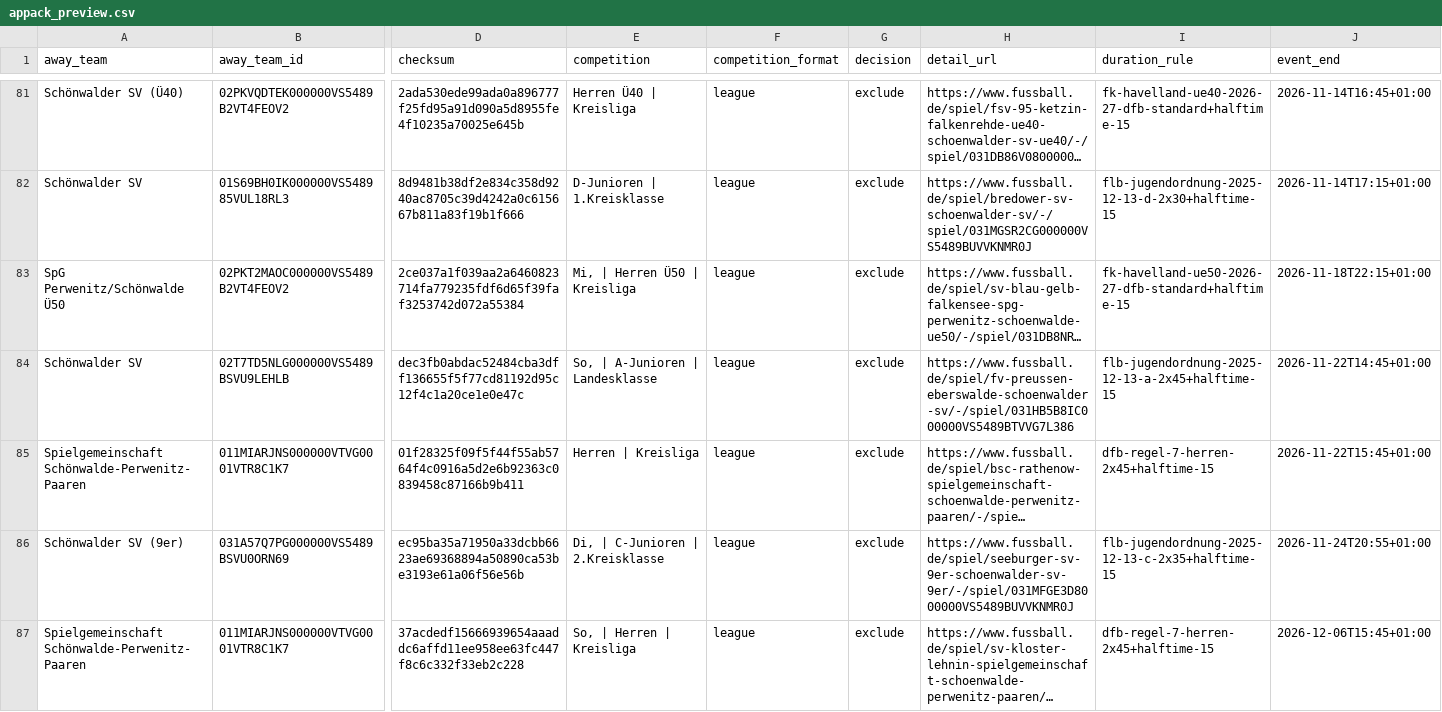
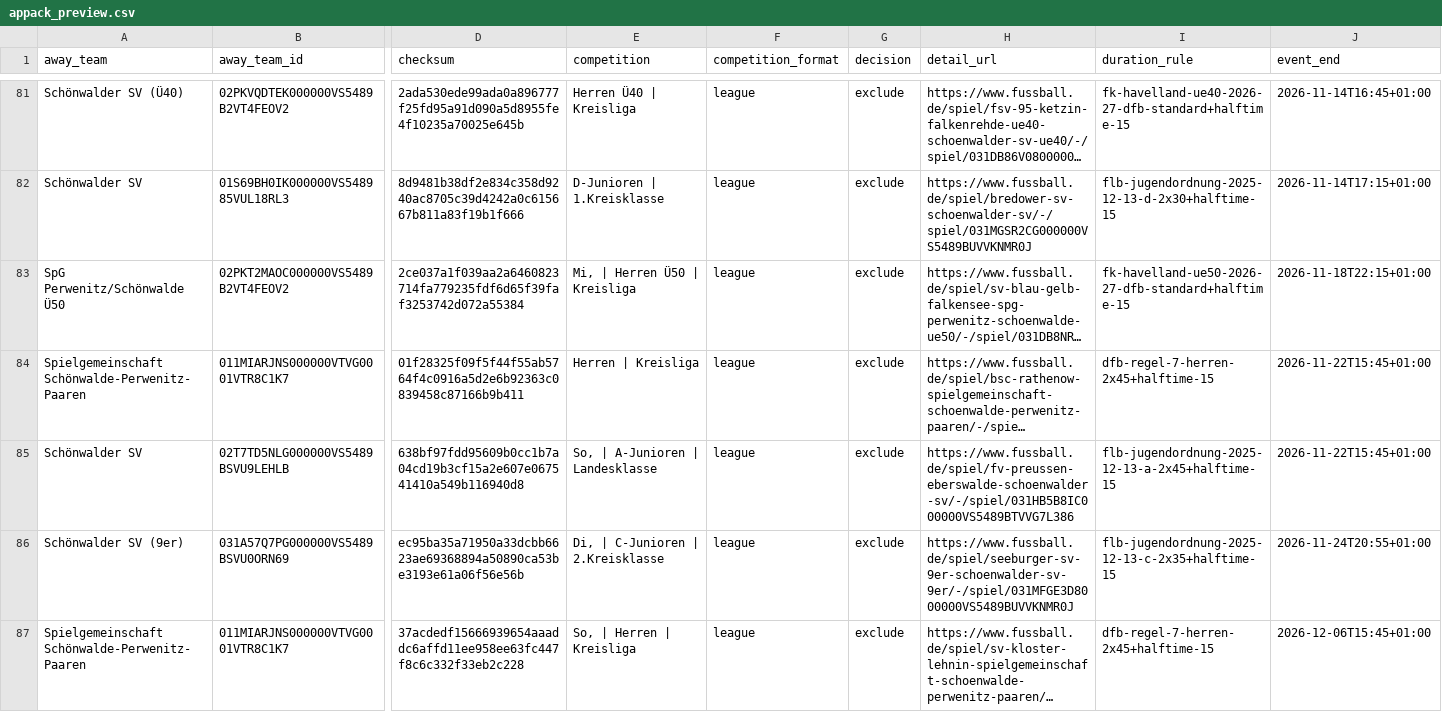
Before and after one commit to Rohdeo87/ssv53-heimspiele, a CSV file: public/appack_preview.csv, drawn as a sheet; only a part is shown, gaps mark what is left out; long unchanged cells end in …; removed rows and columns are numbered as before the commit, all else as after; rows hold the shown columns only; the diff names each change by its address in the sheet, - before the commit and + after, or states it on an @@ line.

```diff
--- a/public/appack_preview.csv
+++ b/public/appack_preview.csv
-row 84: Schönwalder SV | 02T7TD5NLG000000VS5489BSVU9LEHLB | dec3fb0abdac52484cba3dff136655f5f77cd81192d95c12f4c1a20ce1e0e47c | So, | A-Junioren | Landesklasse | league | exclude | https://www.fussball.de/spiel/fv-preussen-eberswalde-schoenwalder-sv/-/spiel/031HB5B8IC000000VS5489BTVVG7L386 | flb-jugendordnung-2025-12-13-a-2x45+halftime-15 | 2026-11-22T14:45+01:00
+row 85: Schönwalder SV | 02T7TD5NLG000000VS5489BSVU9LEHLB | 638bf97fdd95609b0cc1b7a04cd19b3cf15a2e607e067541410a549b116940d8 | So, | A-Junioren | Landesklasse | league | exclude | https://www.fussball.de/spiel/fv-preussen-eberswalde-schoenwalder-sv/-/spiel/031HB5B8IC000000VS5489BTVVG7L386 | flb-jugendordnung-2025-12-13-a-2x45+halftime-15 | 2026-11-22T15:45+01:00
```
Also changed, not shown: 15 other files.
